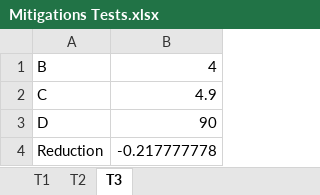
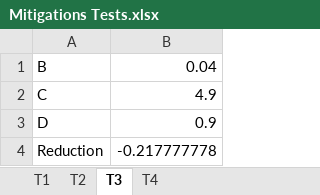
Before and after one commit to d-wasserman/tdm-ghg-calculator, an Excel workbook: Reference/Mitigations Tests.xlsx, sheet T3, drawn as a sheet; values as stored, in another font and other column widths than the file's, no borders; the diff names each change by its address in the sheet, - before the commit and + after, or states it on an @@ line.

```diff
--- a/Reference/Mitigations Tests.xlsx (sheet T3)
+++ b/Reference/Mitigations Tests.xlsx (sheet T3)
+sheet tab: T4
-B1: 4
+B1: 0.04
-B3: 90
+B3: 0.9
```
